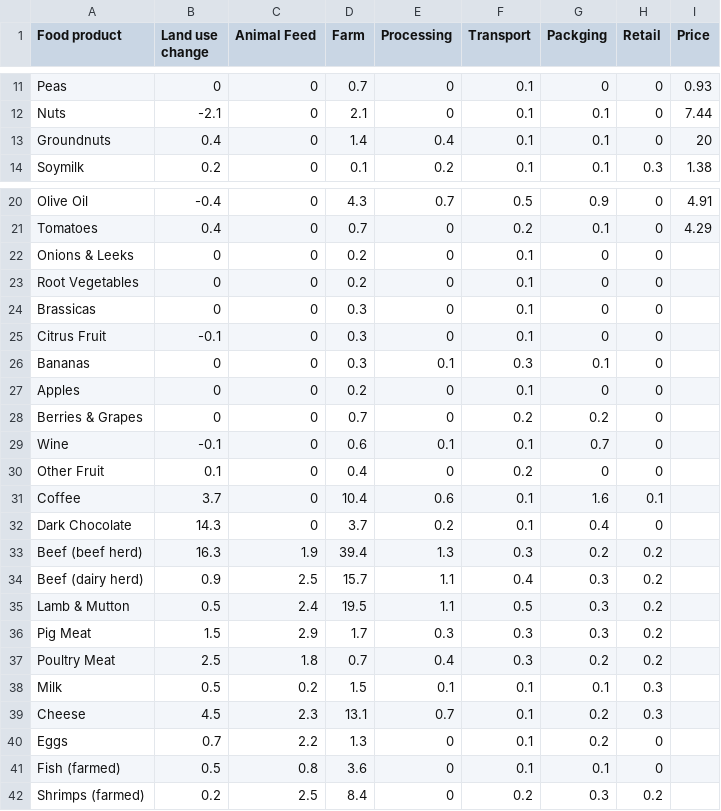
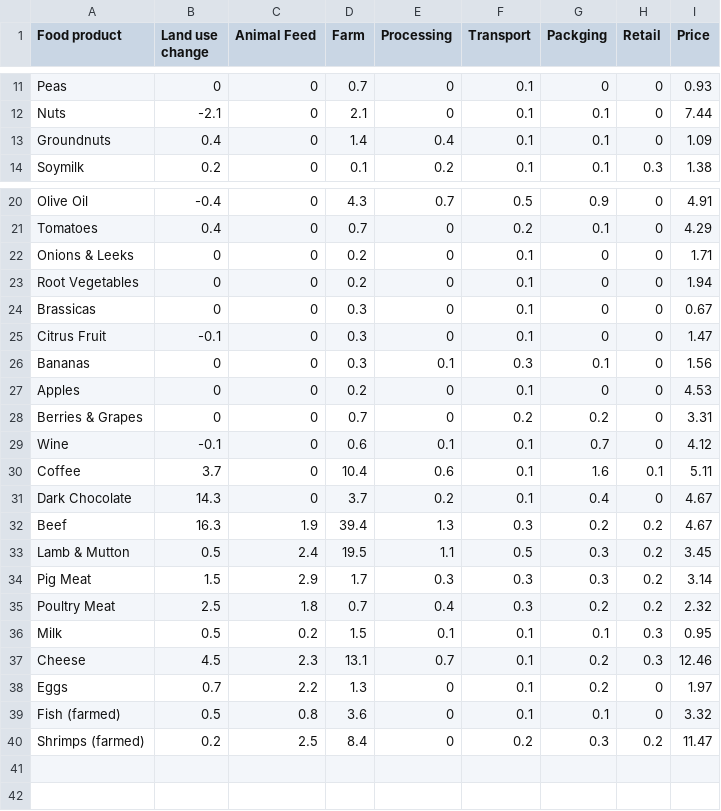
Before and after one commit to Jiaxin-yyjx/Optimization-Travel-Plan, a CSV file: Food_Production.csv, drawn as a sheet; only a part is shown, gaps mark what is left out.

Commit message:
Update Food_Production.csv

```diff
--- a/Food_Production.csv
+++ b/Food_Production.csv
@@ -12,3 +12,3 @@ Peas,0,0,0.7,0,0.1,0,0,0.93
 Nuts,-2.1,0,2.1,0,0.1,0.1,0,7.44
-Groundnuts,0.4,0,1.4,0.4,0.1,0.1,0,20
+Groundnuts,0.4,0,1.4,0.4,0.1,0.1,0,1.09
 Soymilk,0.2,0,0.1,0.2,0.1,0.1,0.3,1.38
@@ -21,22 +21,20 @@ Olive Oil,-0.4,0,4.3,0.7,0.5,0.9,0,4.91
 Tomatoes,0.4,0,0.7,0,0.2,0.1,0,4.29
-Onions & Leeks,0,0,0.2,0,0.1,0,0,
-Root Vegetables,0,0,0.2,0,0.1,0,0,
-Brassicas,0,0,0.3,0,0.1,0,0,
-Citrus Fruit,-0.1,0,0.3,0,0.1,0,0,
-Bananas,0,0,0.3,0.1,0.3,0.1,0,
-Apples,0,0,0.2,0,0.1,0,0,
-Berries & Grapes,0,0,0.7,0,0.2,0.2,0,
-Wine,-0.1,0,0.6,0.1,0.1,0.7,0,
-Other Fruit,0.1,0,0.4,0,0.2,0,0,
-Coffee,3.7,0,10.4,0.6,0.1,1.6,0.1,
-Dark Chocolate,14.3,0,3.7,0.2,0.1,0.4,0,
-Beef (beef herd),16.3,1.9,39.4,1.3,0.3,0.2,0.2,
-Beef (dairy herd),0.9,2.5,15.7,1.1,0.4,0.3,0.2,
-Lamb & Mutton,0.5,2.4,19.5,1.1,0.5,0.3,0.2,
-Pig Meat,1.5,2.9,1.7,0.3,0.3,0.3,0.2,
-Poultry Meat,2.5,1.8,0.7,0.4,0.3,0.2,0.2,
-Milk,0.5,0.2,1.5,0.1,0.1,0.1,0.3,
-Cheese,4.5,2.3,13.1,0.7,0.1,0.2,0.3,
-Eggs,0.7,2.2,1.3,0,0.1,0.2,0,
-Fish (farmed),0.5,0.8,3.6,0,0.1,0.1,0,
-Shrimps (farmed),0.2,2.5,8.4,0,0.2,0.3,0.2,
+Onions & Leeks,0,0,0.2,0,0.1,0,0,1.71
+Root Vegetables,0,0,0.2,0,0.1,0,0, 1.94
+Brassicas,0,0,0.3,0,0.1,0,0,0.67
+Citrus Fruit,-0.1,0,0.3,0,0.1,0,0,1.47
+Bananas,0,0,0.3,0.1,0.3,0.1,0,1.56
+Apples,0,0,0.2,0,0.1,0,0,4.53
+Berries & Grapes,0,0,0.7,0,0.2,0.2,0,3.31
+Wine,-0.1,0,0.6,0.1,0.1,0.7,0,4.12
+Coffee,3.7,0,10.4,0.6,0.1,1.6,0.1,5.11
+Dark Chocolate,14.3,0,3.7,0.2,0.1,0.4,0, 4.67
+Beef,16.3,1.9,39.4,1.3,0.3,0.2,0.2,4.67
+Lamb & Mutton,0.5,2.4,19.5,1.1,0.5,0.3,0.2,3.45
+Pig Meat,1.5,2.9,1.7,0.3,0.3,0.3,0.2,3.14
+Poultry Meat,2.5,1.8,0.7,0.4,0.3,0.2,0.2,2.32
+Milk,0.5,0.2,1.5,0.1,0.1,0.1,0.3,0.95
+Cheese,4.5,2.3,13.1,0.7,0.1,0.2,0.3,12.46
+Eggs,0.7,2.2,1.3,0,0.1,0.2,0,1.97
+Fish (farmed),0.5,0.8,3.6,0,0.1,0.1,0,3.32
+Shrimps (farmed),0.2,2.5,8.4,0,0.2,0.3,0.2,11.47
```
